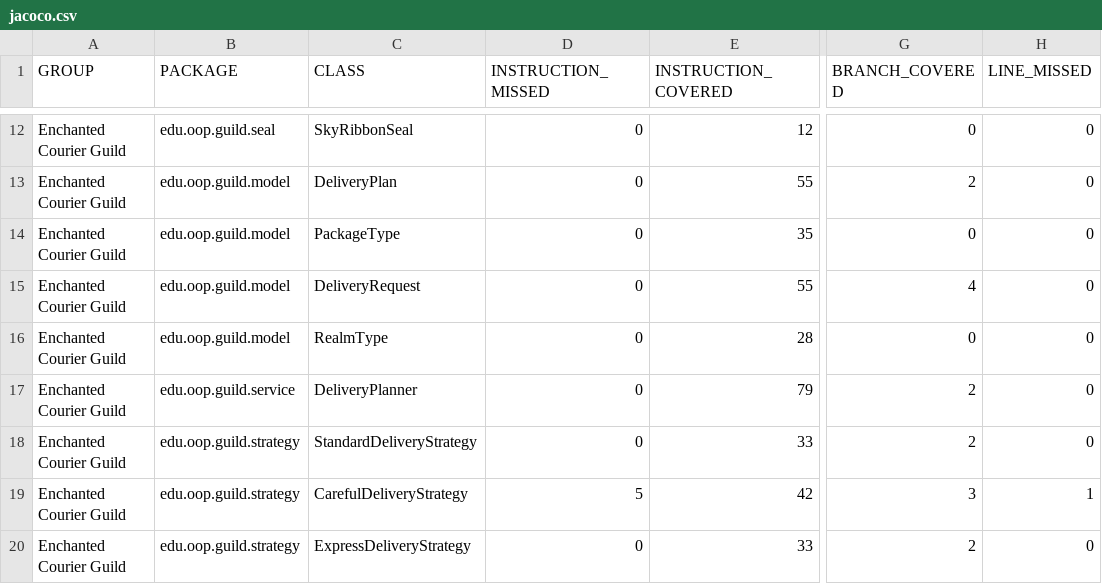
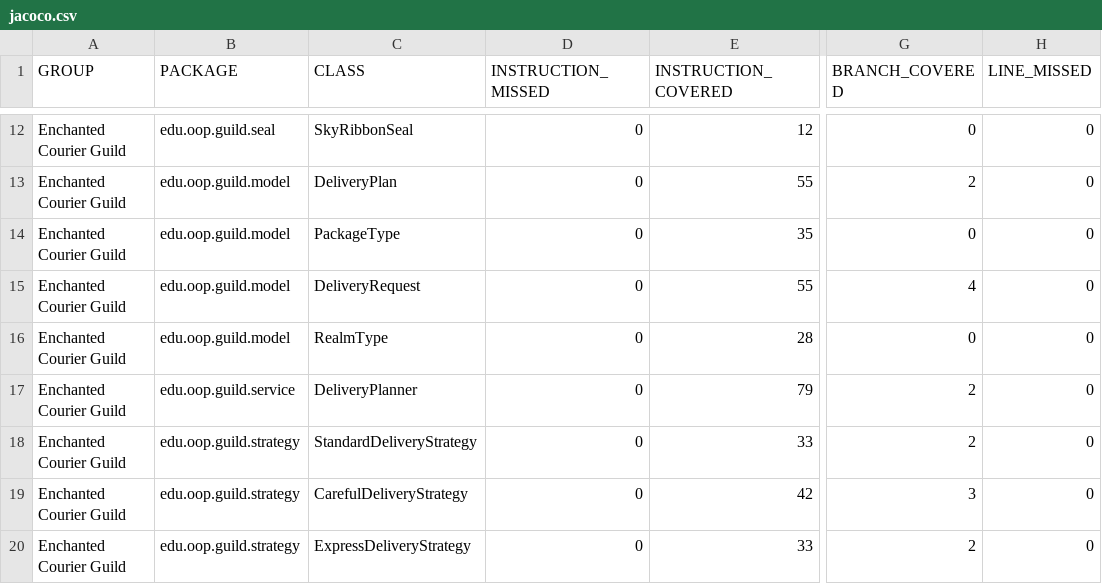
Before and after one commit to HannahH2028/Group19Proj4, a CSV file: enchanted-courier-guild/target/site/jacoco/jacoco.csv, drawn as a sheet; only a part is shown, gaps mark what is left out; the diff names each change by its address in the sheet, - before the commit and + after, or states it on an @@ line.

```diff
--- a/enchanted-courier-guild/target/site/jacoco/jacoco.csv
+++ b/enchanted-courier-guild/target/site/jacoco/jacoco.csv
-D19 (INSTRUCTION_MISSED): 5
+D19 (INSTRUCTION_MISSED): 0
-H19 (LINE_MISSED): 1
+H19 (LINE_MISSED): 0
```
Also changed, not shown: 28 other files.
